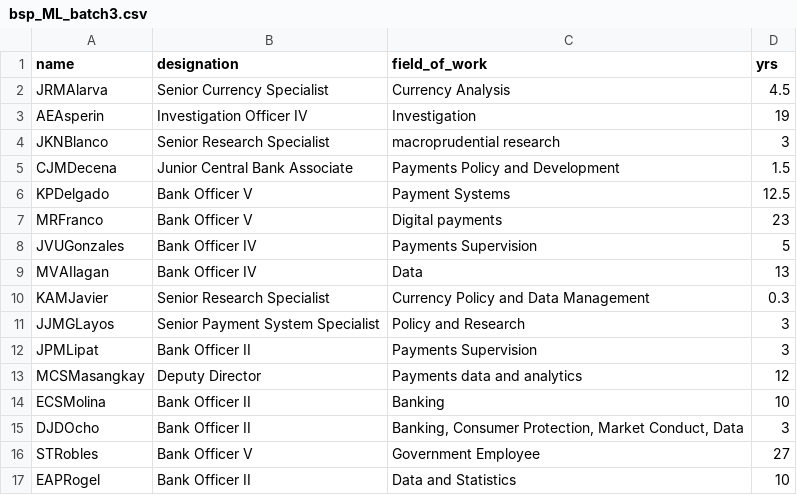
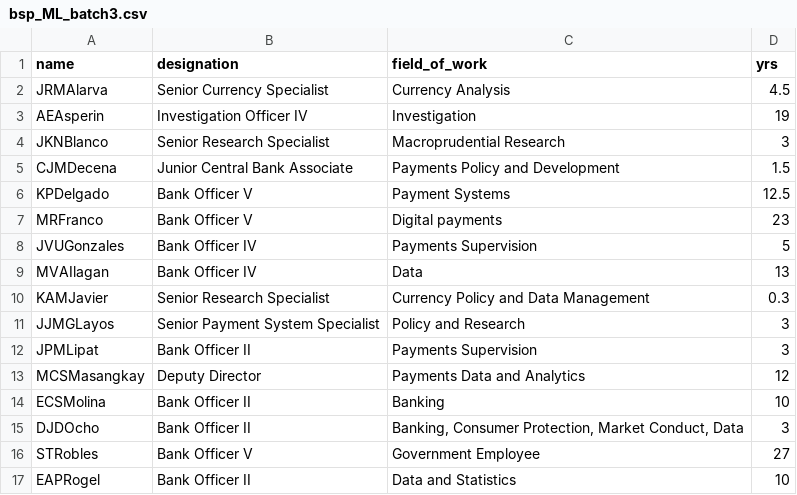
Before and after one commit to rgbaldov/BSP, a CSV file: datasets/bsp_ML_batch3.csv, drawn as a sheet; only a part is shown; the diff names each change by its address in the sheet, - before the commit and + after, or states it on an @@ line.

Commit message:
Update bsp_ML_batch3.csv

```diff
--- a/datasets/bsp_ML_batch3.csv
+++ b/datasets/bsp_ML_batch3.csv
-C4 (field_of_work): macroprudential research
+C4 (field_of_work): Macroprudential Research
-C13 (field_of_work): Payments data and analytics
+C13 (field_of_work): Payments Data and Analytics
```
